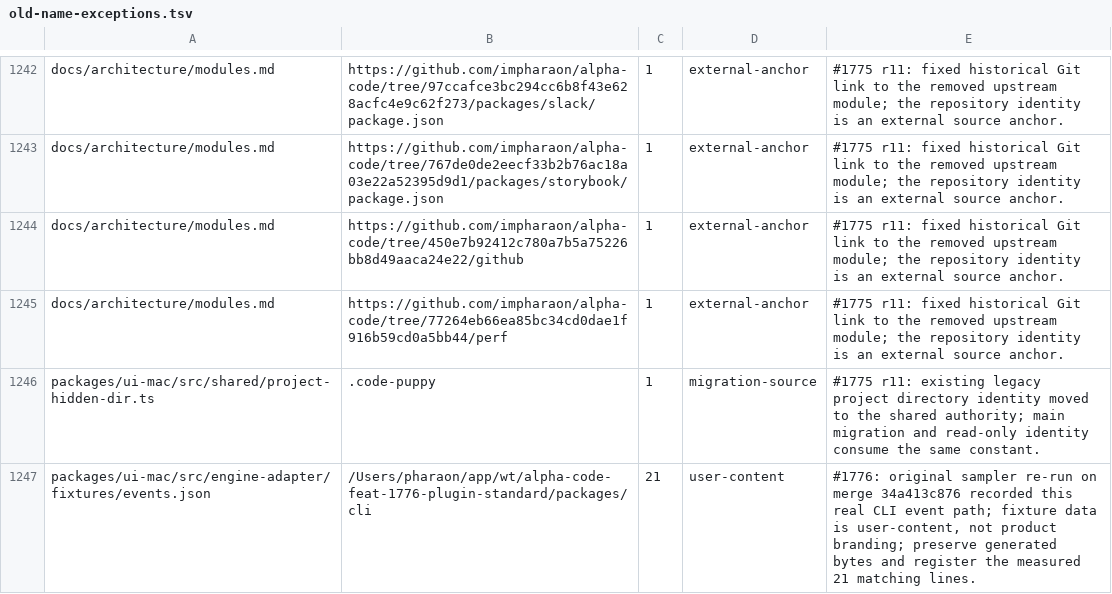
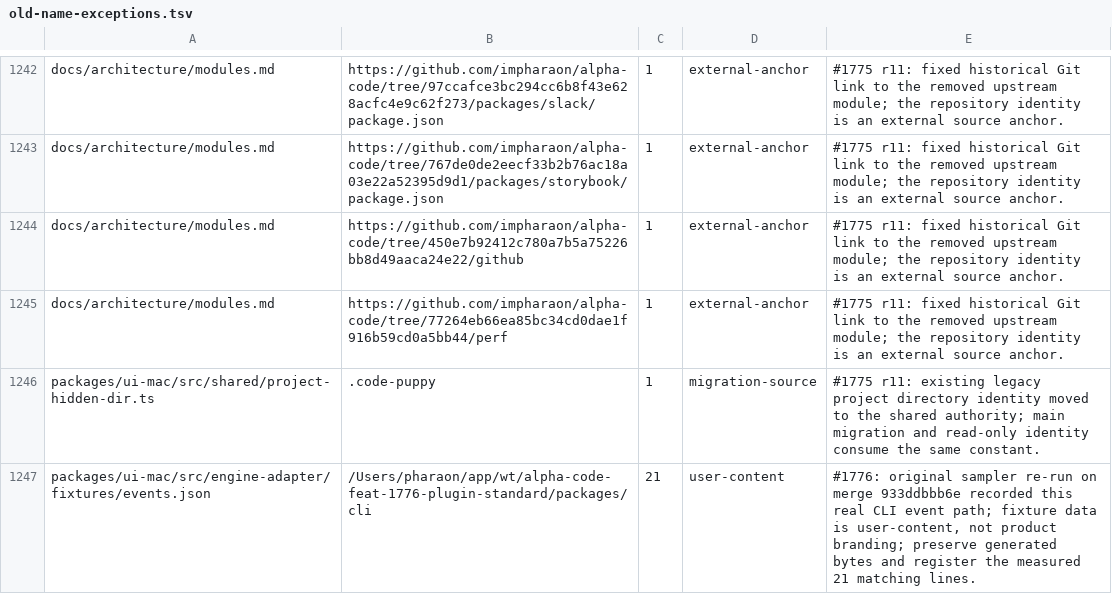
Before and after one commit to impharaon/alpha-code, a TSV file: scripts/old-name-exceptions.tsv, drawn as a sheet; only a part is shown, gaps mark what is left out.

```diff
--- a/scripts/old-name-exceptions.tsv
+++ b/scripts/old-name-exceptions.tsv
@@ -1246,2 +1246,2 @@ docs/architecture/modules.md	https://github.com/impharaon/alpha-code/tree/77264e
 packages/ui-mac/src/shared/project-hidden-dir.ts	.code-puppy	1	migration-source	#1775 r11: existing legacy project directory identity moved to the shared authority; main migration and read-only identity consume the same constant.
-packages/ui-mac/src/engine-adapter/fixtures/events.json	/Users/pharaon/app/wt/alpha-code-feat-1776-plugin-standard/packages/cli	21	user-content	#1776: original sampler re-run on merge 34a413c876 recorded this real CLI event path; fixture data is user-content, not product branding; preserve generated bytes and register the measured 21 matching lines.
+packages/ui-mac/src/engine-adapter/fixtures/events.json	/Users/pharaon/app/wt/alpha-code-feat-1776-plugin-standard/packages/cli	21	user-content	#1776: original sampler re-run on merge 933ddbbb6e recorded this real CLI event path; fixture data is user-content, not product branding; preserve generated bytes and register the measured 21 matching lines.
```
Also changed, not shown: 17 other files.
